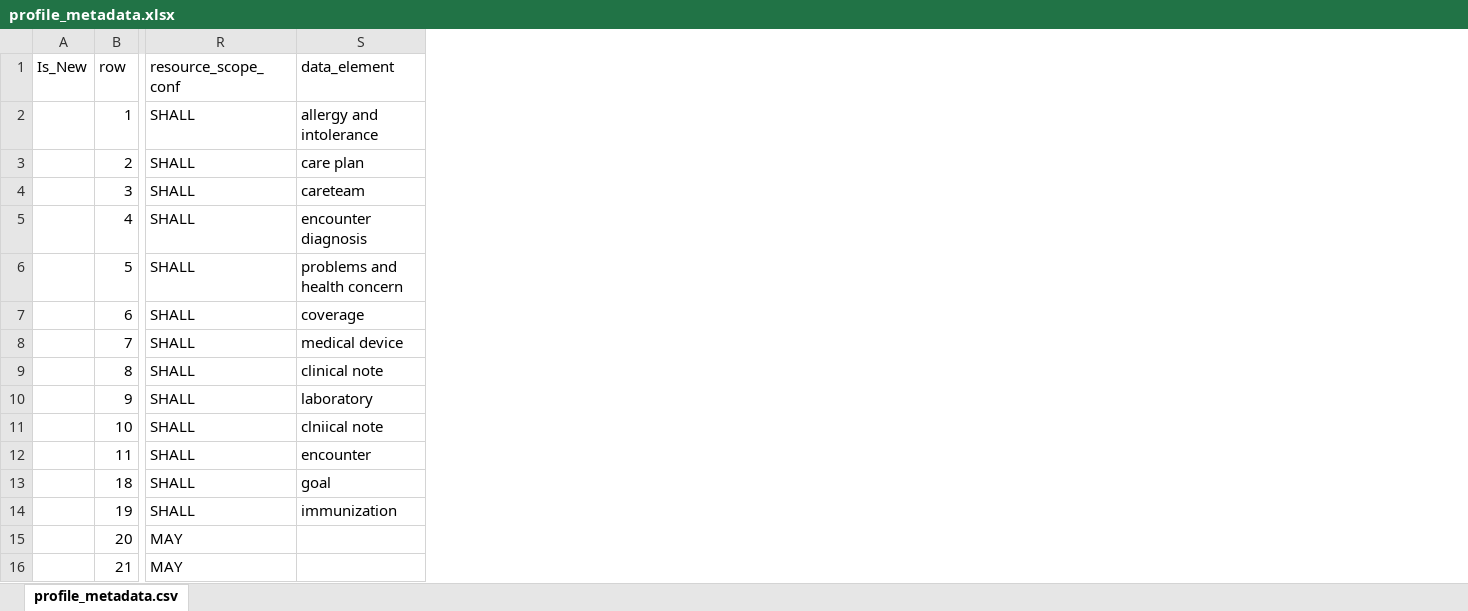
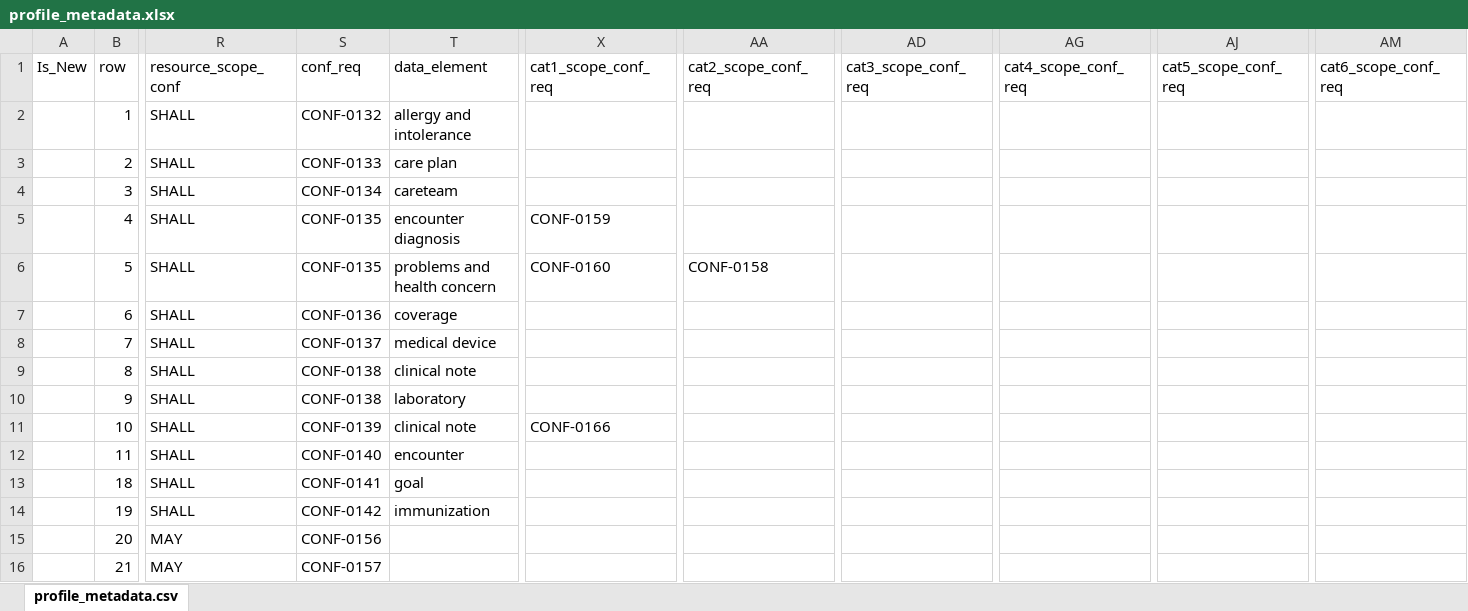
Before and after one commit to HL7/US-Core, an Excel workbook: input/images/tables/profile_metadata.xlsx, sheet profile_metadata.csv, drawn as a sheet; only a part is shown, gaps mark what is left out; values as stored, in another font and other column widths than the file's, no borders; addresses are those after the commit; the diff names each change by its address in the sheet, - before the commit and + after, or states it on an @@ line.

```diff
--- a/input/images/tables/profile_metadata.xlsx (sheet profile_metadata.csv)
+++ b/input/images/tables/profile_metadata.xlsx (sheet profile_metadata.csv)
+column S (conf_req), rows 2-16: CONF-0132 | CONF-0133 | CONF-0134 | CONF-0135 | CONF-0135 | CONF-0136 | CONF-0137 | CONF-0138 | CONF-0138 | CONF-0139 | CONF-0140 | CONF-0141 | CONF-0142 | CONF-0156 | CONF-0157
+column X (cat1_scope_conf_req), rows 5-11: CONF-0159 | CONF-0160 |  |  |  |  | CONF-0166
+column AA (cat2_scope_conf_req), row 6: CONF-0158
+column AD (cat3_scope_conf_req), empty
+column AG (cat4_scope_conf_req), empty
+column AJ (cat5_scope_conf_req), empty
+column AM (cat6_scope_conf_req), empty
-T11 (data_element): clniical note
+T11 (data_element): clinical note
```
Also changed, not shown: input/images-source/hl7.fhir.us.core_8.0.0_reqs.xlsm, input/images/tables/assessments-valuesets.xlsx, 34 other files.
